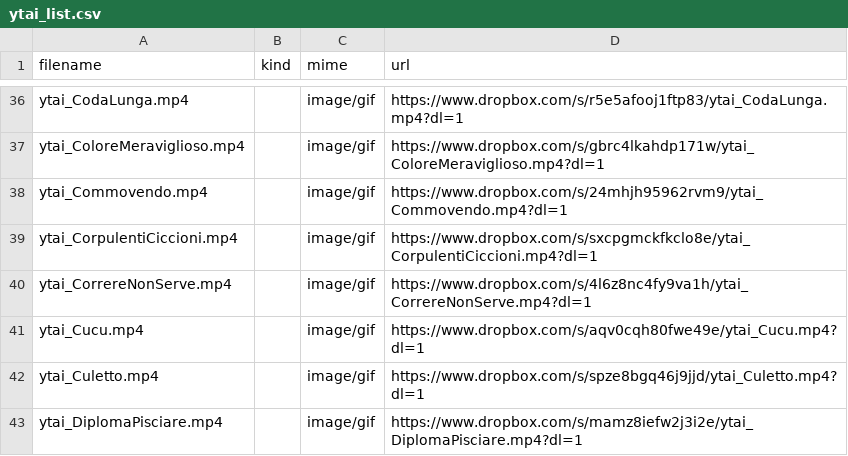
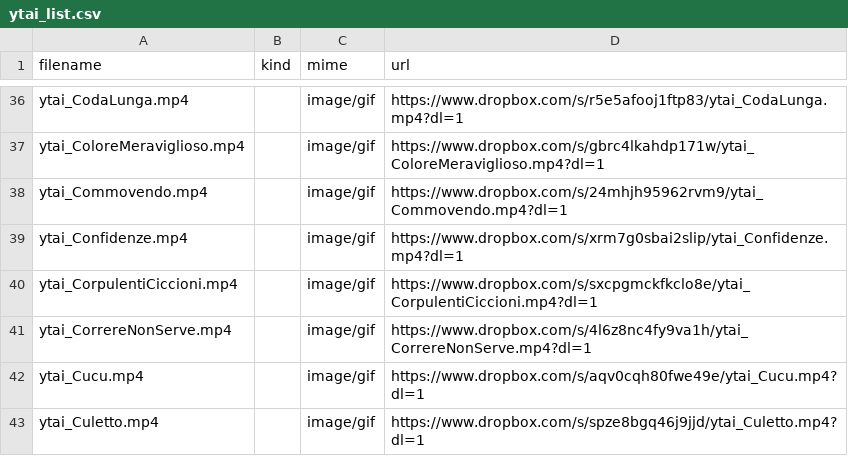
Before and after one commit to benkio/sBots, a CSV file: youtuboAncheIoBot/ytai_list.csv, drawn as a sheet; only a part is shown, gaps mark what is left out; the shorter side is filled out with more unchanged rows; the diff names each change by its address in the sheet, - before the commit and + after, or states it on an @@ line.

Commit message:
Add `ytai_Confidenze`

```diff
--- a/youtuboAncheIoBot/ytai_list.csv
+++ b/youtuboAncheIoBot/ytai_list.csv
+row 39: ytai_Confidenze.mp4 |  | image/gif | https://www.dropbox.com/s/xrm7g0sbai2slip/ytai_Confidenze.mp4?dl=1
```
Also changed, not shown: 2 other files.
